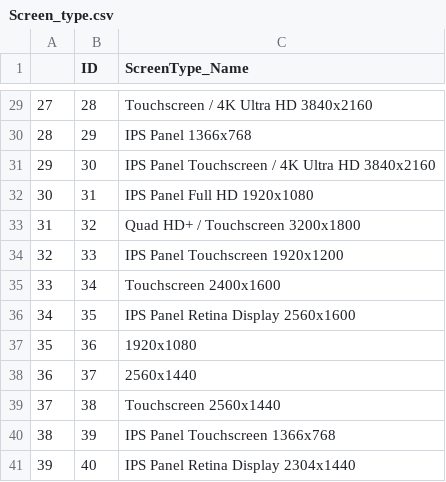
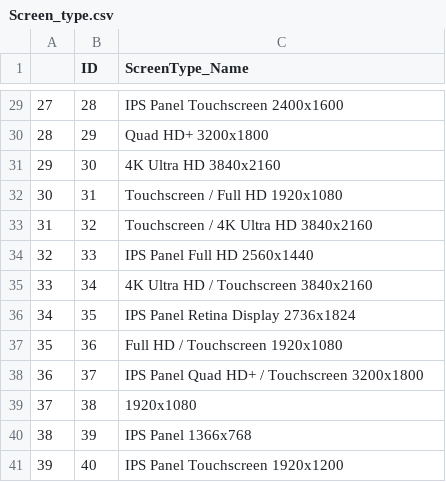
Before and after one commit to sinaaasghari/Litopia, a CSV file: DataBase_csv/Screen_type.csv, drawn as a sheet; only a part is shown, gaps mark what is left out; the diff covers the shown part only.

```diff
--- a/DataBase_csv/Screen_type.csv
+++ b/DataBase_csv/Screen_type.csv
@@ -29,13 +29,13 @@
-27,28,Touchscreen / 4K Ultra HD 3840x2160
-28,29,IPS Panel 1366x768
-29,30,IPS Panel Touchscreen / 4K Ultra HD 3840x2160
-30,31,IPS Panel Full HD 1920x1080
-31,32,Quad HD+ / Touchscreen 3200x1800
-32,33,IPS Panel Touchscreen 1920x1200
-33,34,Touchscreen 2400x1600
-34,35,IPS Panel Retina Display 2560x1600
-35,36,1920x1080
-36,37,2560x1440
-37,38,Touchscreen 2560x1440
-38,39,IPS Panel Touchscreen 1366x768
-39,40,IPS Panel Retina Display 2304x1440
+27,28,IPS Panel Touchscreen 2400x1600
+28,29,Quad HD+ 3200x1800
+29,30,4K Ultra HD 3840x2160
+30,31,Touchscreen / Full HD 1920x1080
+31,32,Touchscreen / 4K Ultra HD 3840x2160
+32,33,IPS Panel Full HD 2560x1440
+33,34,4K Ultra HD / Touchscreen 3840x2160
+34,35,IPS Panel Retina Display 2736x1824
+35,36,Full HD / Touchscreen 1920x1080
+36,37,IPS Panel Quad HD+ / Touchscreen 3200x1800
+37,38,1920x1080
+38,39,IPS Panel 1366x768
+39,40,IPS Panel Touchscreen 1920x1200
```
Also changed, not shown: 26 edited cells elsewhere in this file, DataBase_csv/Branch.csv, DataBase_csv/CPU.csv, 5 other files.
